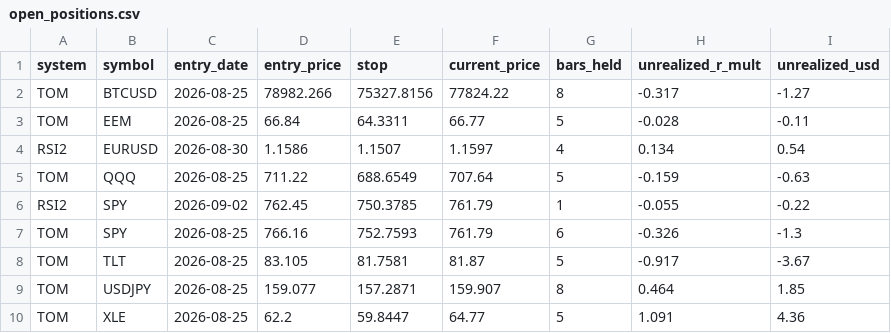
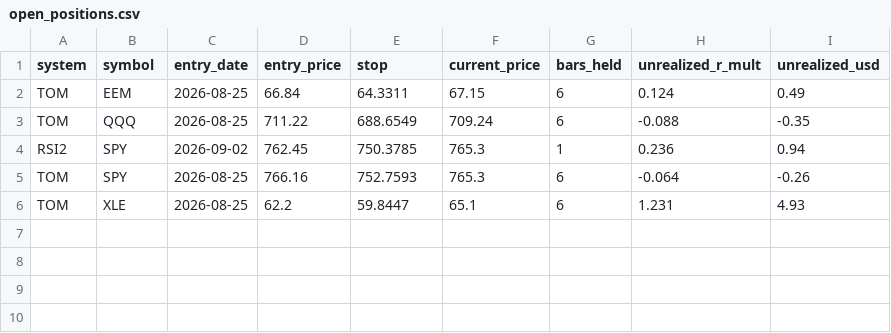
Before and after one commit to SmokeBellow/invest-tech, a CSV file: data/live/open_positions.csv, drawn as a sheet.

```diff
--- a/data/live/open_positions.csv
+++ b/data/live/open_positions.csv
@@ -1,10 +1,6 @@
 system,symbol,entry_date,entry_price,stop,current_price,bars_held,unrealized_r_mult,unrealized_usd
-TOM,BTCUSD,2026-08-25,78982.266,75327.8156,77824.22,8,-0.317,-1.27
-TOM,EEM,2026-08-25,66.84,64.3311,66.77,5,-0.028,-0.11
-RSI2,EURUSD,2026-08-30,1.1586,1.1507,1.1597,4,0.134,0.54
-TOM,QQQ,2026-08-25,711.22,688.6549,707.64,5,-0.159,-0.63
-RSI2,SPY,2026-09-02,762.45,750.3785,761.79,1,-0.055,-0.22
-TOM,SPY,2026-08-25,766.16,752.7593,761.79,6,-0.326,-1.3
-TOM,TLT,2026-08-25,83.105,81.7581,81.87,5,-0.917,-3.67
-TOM,USDJPY,2026-08-25,159.077,157.2871,159.907,8,0.464,1.85
-TOM,XLE,2026-08-25,62.2,59.8447,64.77,5,1.091,4.36
+TOM,EEM,2026-08-25,66.84,64.3311,67.15,6,0.124,0.49
+TOM,QQQ,2026-08-25,711.22,688.6549,709.24,6,-0.088,-0.35
+RSI2,SPY,2026-09-02,762.45,750.3785,765.3,1,0.236,0.94
+TOM,SPY,2026-08-25,766.16,752.7593,765.3,6,-0.064,-0.26
+TOM,XLE,2026-08-25,62.2,59.8447,65.1,6,1.231,4.93
```
Also changed, not shown: data/BTCUSD.csv, data/EURUSD.csv, 11 other files.
